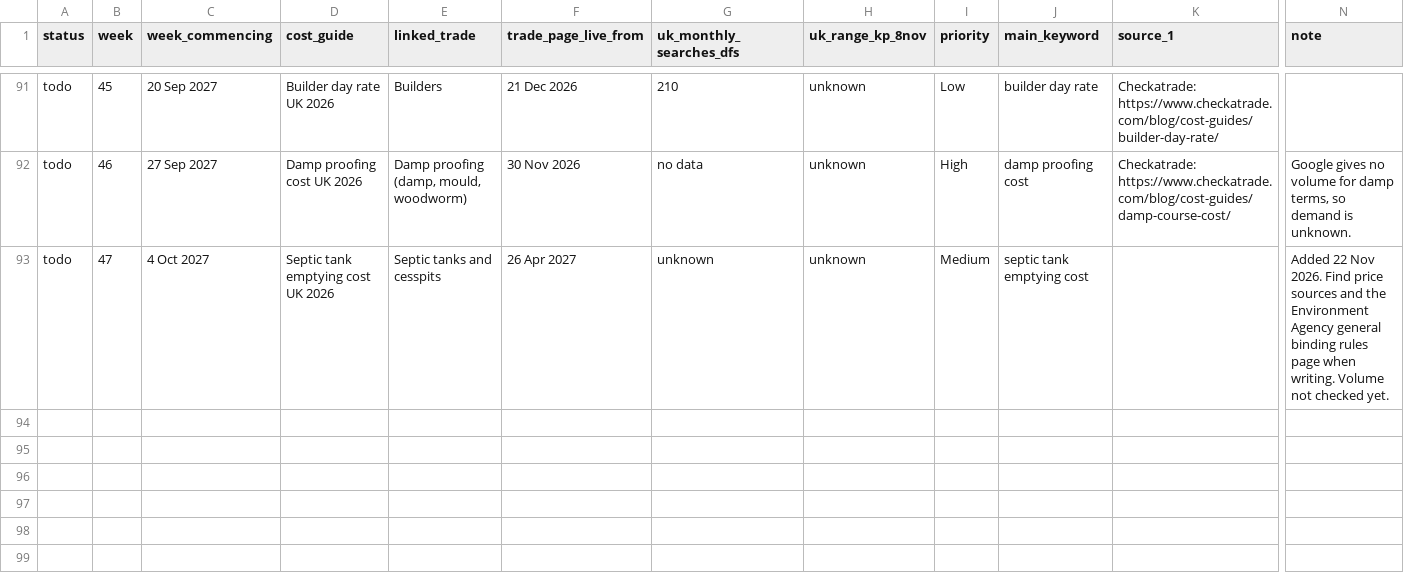
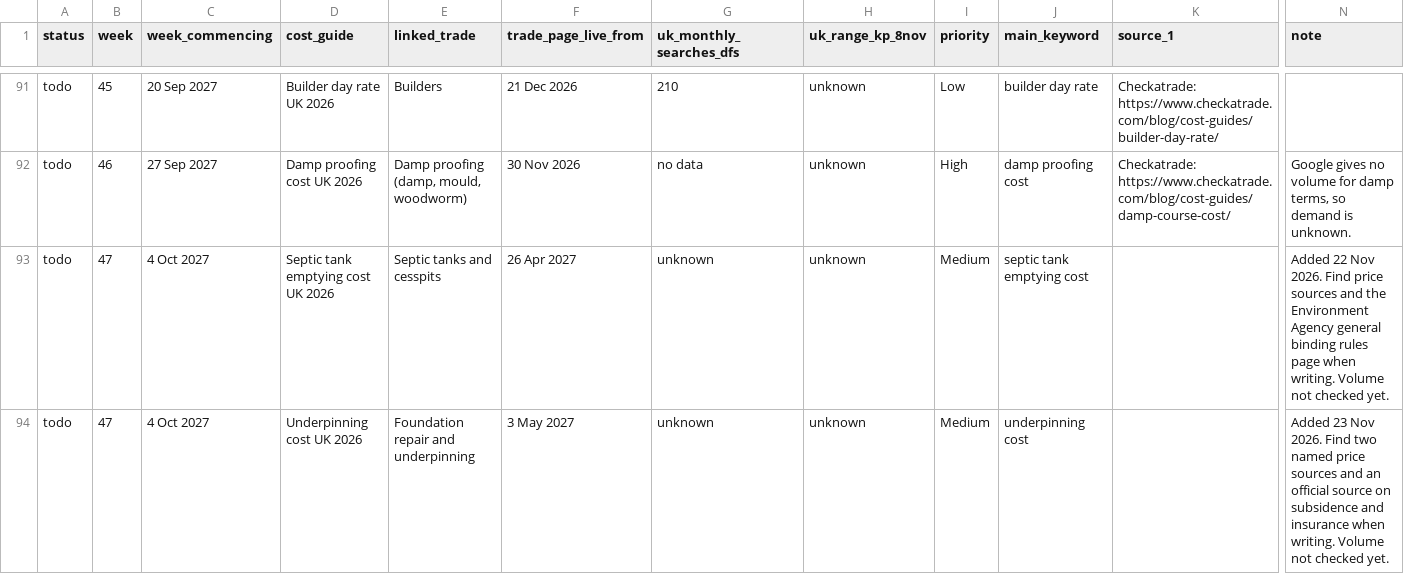
Before and after one commit to GaragesWirral/leedshomeguide, a CSV file: docs/plan/cost_guides_rollout.csv, drawn as a sheet; only a part is shown, gaps mark what is left out; rows hold the shown columns only; the diff names each change by its address in the sheet, - before the commit and + after, or states it on an @@ line.

```diff
--- a/docs/plan/cost_guides_rollout.csv
+++ b/docs/plan/cost_guides_rollout.csv
+row 94: todo | 47 | 4 Oct 2027 | Underpinning cost UK 2026 | Foundation repair and underpinning | 3 May 2027 | unknown | unknown | Medium | underpinning cost |  | Added 23 Nov 2026. Find two named price sources and an official source on subsidence and insurance when writing. Volume not checked yet.
```
Also changed, not shown: docs/plan/job_pages_rollout.csv, docs/plan/trades_rollout.csv.
